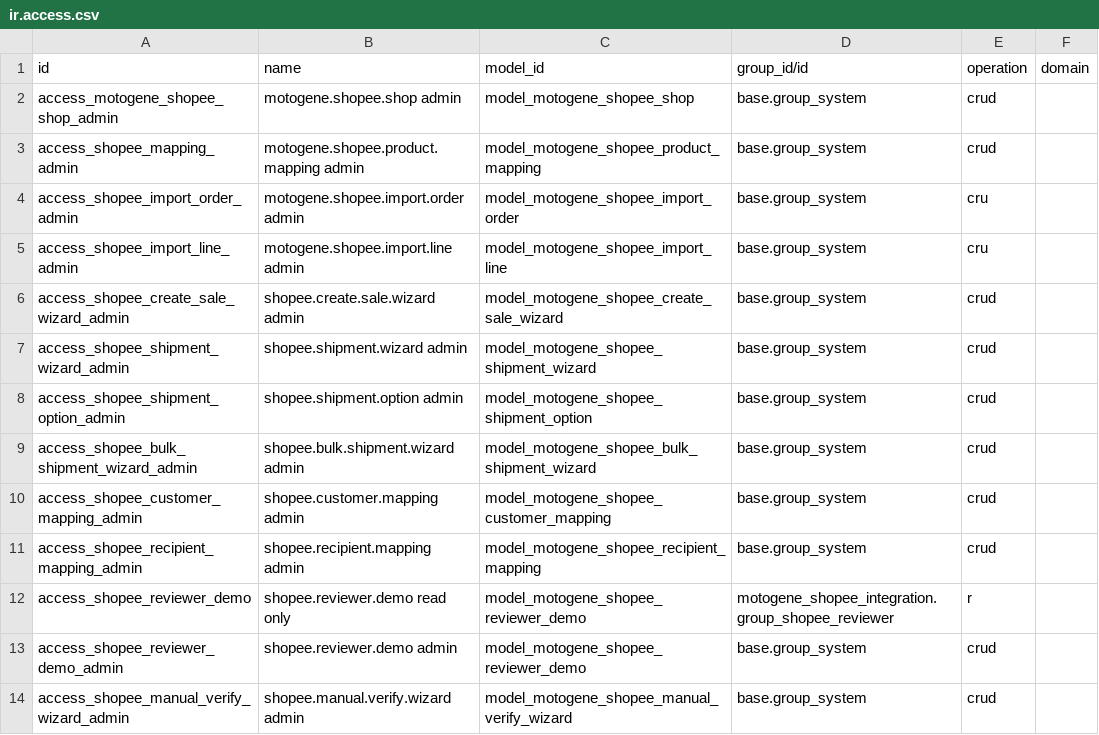
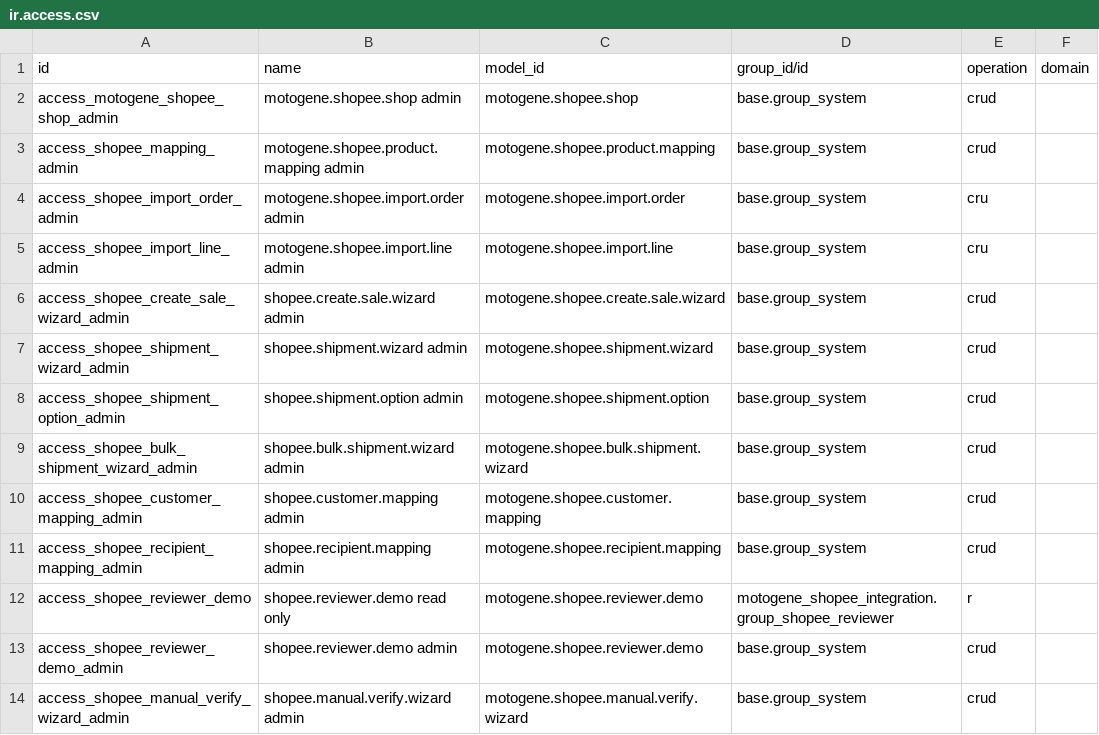
Before and after one commit to wanbadreen/odoo_module_custom_by_wan, a CSV file: motogene_shopee_integration/security/ir.access.csv, drawn as a sheet.

Commit message:
fix(odoo20): resolve ACL model references across eight addons

```diff
--- a/motogene_shopee_integration/security/ir.access.csv
+++ b/motogene_shopee_integration/security/ir.access.csv
@@ -1,14 +1,14 @@
 id,name,model_id,group_id/id,operation,domain
-access_motogene_shopee_shop_admin,motogene.shopee.shop admin,model_motogene_shopee_shop,base.group_system,crud,
-access_shopee_mapping_admin,motogene.shopee.product.mapping admin,model_motogene_shopee_product_mapping,base.group_system,crud,
-access_shopee_import_order_admin,motogene.shopee.import.order admin,model_motogene_shopee_import_order,base.group_system,cru,
-access_shopee_import_line_admin,motogene.shopee.import.line admin,model_motogene_shopee_import_line,base.group_system,cru,
-access_shopee_create_sale_wizard_admin,shopee.create.sale.wizard admin,model_motogene_shopee_create_sale_wizard,base.group_system,crud,
-access_shopee_shipment_wizard_admin,shopee.shipment.wizard admin,model_motogene_shopee_shipment_wizard,base.group_system,crud,
-access_shopee_shipment_option_admin,shopee.shipment.option admin,model_motogene_shopee_shipment_option,base.group_system,crud,
-access_shopee_bulk_shipment_wizard_admin,shopee.bulk.shipment.wizard admin,model_motogene_shopee_bulk_shipment_wizard,base.group_system,crud,
-access_shopee_customer_mapping_admin,shopee.customer.mapping admin,model_motogene_shopee_customer_mapping,base.group_system,crud,
-access_shopee_recipient_mapping_admin,shopee.recipient.mapping admin,model_motogene_shopee_recipient_mapping,base.group_system,crud,
-access_shopee_reviewer_demo,shopee.reviewer.demo read only,model_motogene_shopee_reviewer_demo,motogene_shopee_integration.group_shopee_reviewer,r,
-access_shopee_reviewer_demo_admin,shopee.reviewer.demo admin,model_motogene_shopee_reviewer_demo,base.group_system,crud,
-access_shopee_manual_verify_wizard_admin,shopee.manual.verify.wizard admin,model_motogene_shopee_manual_verify_wizard,base.group_system,crud,
+access_motogene_shopee_shop_admin,motogene.shopee.shop admin,motogene.shopee.shop,base.group_system,crud,
+access_shopee_mapping_admin,motogene.shopee.product.mapping admin,motogene.shopee.product.mapping,base.group_system,crud,
+access_shopee_import_order_admin,motogene.shopee.import.order admin,motogene.shopee.import.order,base.group_system,cru,
+access_shopee_import_line_admin,motogene.shopee.import.line admin,motogene.shopee.import.line,base.group_system,cru,
+access_shopee_create_sale_wizard_admin,shopee.create.sale.wizard admin,motogene.shopee.create.sale.wizard,base.group_system,crud,
+access_shopee_shipment_wizard_admin,shopee.shipment.wizard admin,motogene.shopee.shipment.wizard,base.group_system,crud,
+access_shopee_shipment_option_admin,shopee.shipment.option admin,motogene.shopee.shipment.option,base.group_system,crud,
+access_shopee_bulk_shipment_wizard_admin,shopee.bulk.shipment.wizard admin,motogene.shopee.bulk.shipment.wizard,base.group_system,crud,
+access_shopee_customer_mapping_admin,shopee.customer.mapping admin,motogene.shopee.customer.mapping,base.group_system,crud,
+access_shopee_recipient_mapping_admin,shopee.recipient.mapping admin,motogene.shopee.recipient.mapping,base.group_system,crud,
+access_shopee_reviewer_demo,shopee.reviewer.demo read only,motogene.shopee.reviewer.demo,motogene_shopee_integration.group_shopee_reviewer,r,
+access_shopee_reviewer_demo_admin,shopee.reviewer.demo admin,motogene.shopee.reviewer.demo,base.group_system,crud,
+access_shopee_manual_verify_wizard_admin,shopee.manual.verify.wizard admin,motogene.shopee.manual.verify.wizard,base.group_system,crud,
```
Also changed, not shown: morimoto_customer_complaint_return/security/ir.access.csv, morimoto_mobile/security/ir.access.csv, 6 other files.
